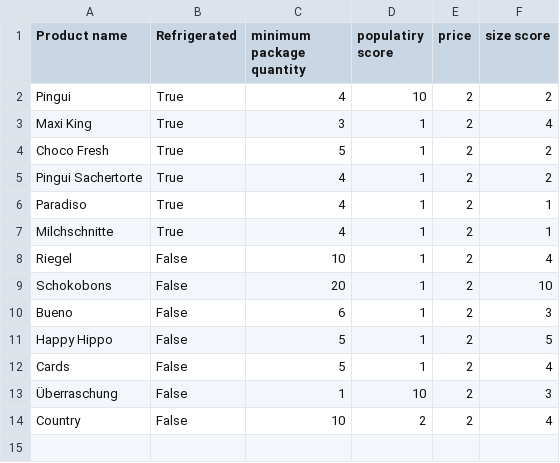
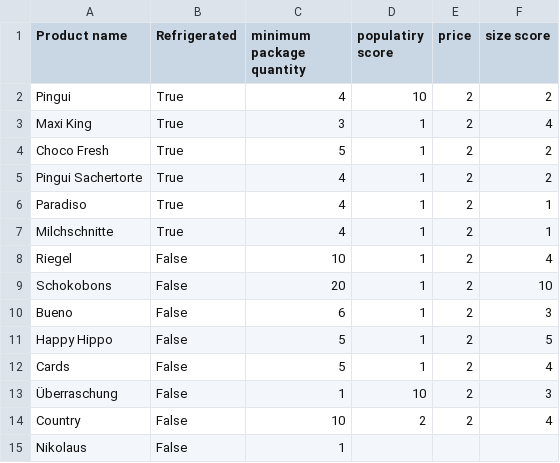
Before and after one commit to LMerbecks/ferrerokinderAdventCalendar, a CSV file: data/availableProducts.csv, drawn as a sheet; the diff names each change by its address in the sheet, - before the commit and + after, or states it on an @@ line.

Commit message:
Added nikolaus for nikolaus

```diff
--- a/data/availableProducts.csv
+++ b/data/availableProducts.csv
+row 15: Nikolaus | False | 1
```
Also changed, not shown: 1 other file.
